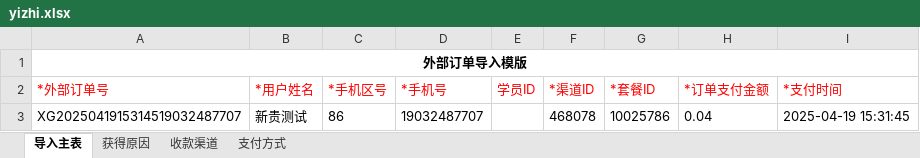
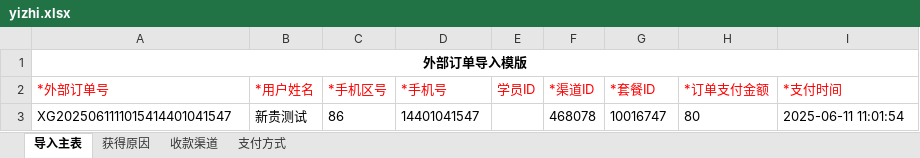
Before and after one commit to tanxingui/hltn_demo, an Excel workbook: API/CreateData/yizhi.xlsx, sheet 导入主表, drawn as a sheet; only a part is shown; values as stored, in another font and other column widths than the file's, no borders; the diff names each change by its address in the sheet, - before the commit and + after, or states it on an @@ line.

```diff
--- a/API/CreateData/yizhi.xlsx (sheet 导入主表)
+++ b/API/CreateData/yizhi.xlsx (sheet 导入主表)
-A3 (*外部订单号): XG2025041915314519032487707
+A3 (*外部订单号): XG2025061111015414401041547
-D3 (*手机号): 19032487707
+D3 (*手机号): 14401041547
-G3 (*套餐ID): 10025786
+G3 (*套餐ID): 10016747
-H3 (*订单支付金额): 0.04
+H3 (*订单支付金额): 80
-I3 (*支付时间): 2025-04-19 15:31:45
+I3 (*支付时间): 2025-06-11 11:01:54
```
Also changed, not shown: API/CreateData/biaoda.xlsx, 2 other files.
